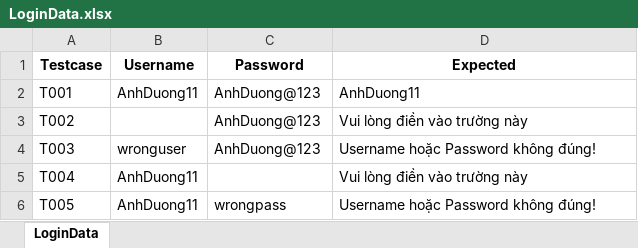
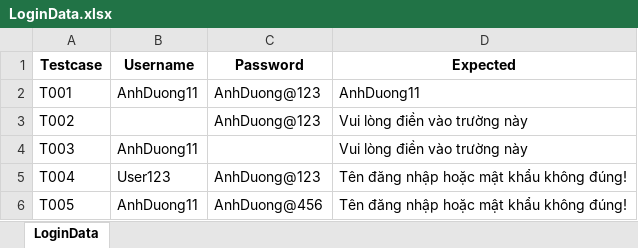
Before and after one commit to ThuTrang118/DoAnTotNghiep, an Excel workbook: Framework_MWC_Testing/data/ai_processed/login/LoginData.xlsx, sheet LoginData, drawn as a sheet; values as stored, in another font and other column widths than the file's, no borders; the diff names each change by its address in the sheet, - before the commit and + after, or states it on an @@ line.

```diff
--- a/Framework_MWC_Testing/data/ai_processed/login/LoginData.xlsx (sheet LoginData)
+++ b/Framework_MWC_Testing/data/ai_processed/login/LoginData.xlsx (sheet LoginData)
-B4 (Username): wronguser
+B4 (Username): AnhDuong11
-C4 (Password): AnhDuong@123
+C4 (Password): (empty)
-D4 (Expected): Username hoặc Password không đúng!
+D4 (Expected): Vui lòng điền vào trường này
-B5 (Username): AnhDuong11
+B5 (Username): User123
-C5 (Password): (empty)
+C5 (Password): AnhDuong@123
-D5 (Expected): Vui lòng điền vào trường này
+D5 (Expected): Tên đăng nhập hoặc mật khẩu không đúng!
-C6 (Password): wrongpass
+C6 (Password): AnhDuong@456
-D6 (Expected): Username hoặc Password không đúng!
+D6 (Expected): Tên đăng nhập hoặc mật khẩu không đúng!
```
Also changed, not shown: Framework_MWC_Testing/data/manual/TestData.xlsx, Framework_MWC_Testing/testdata_generation/output/register_2026-05-09_11-22-28/step1.xlsx, 27 other files.
